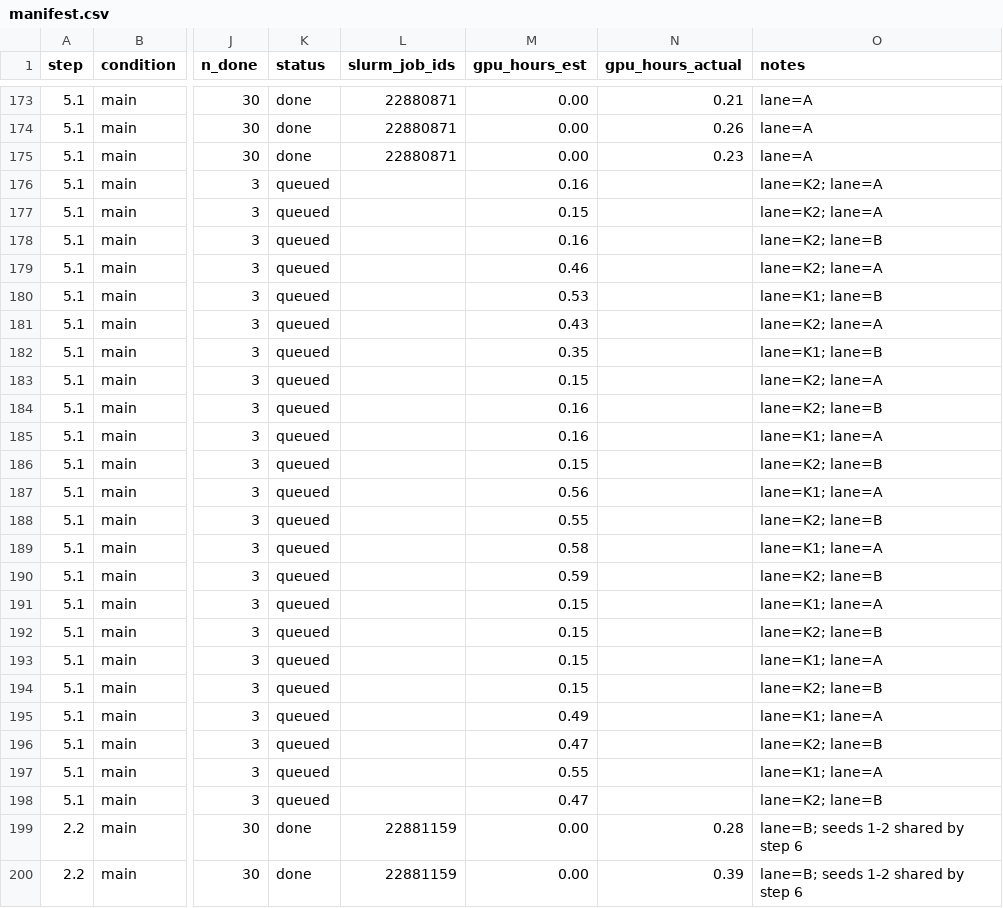
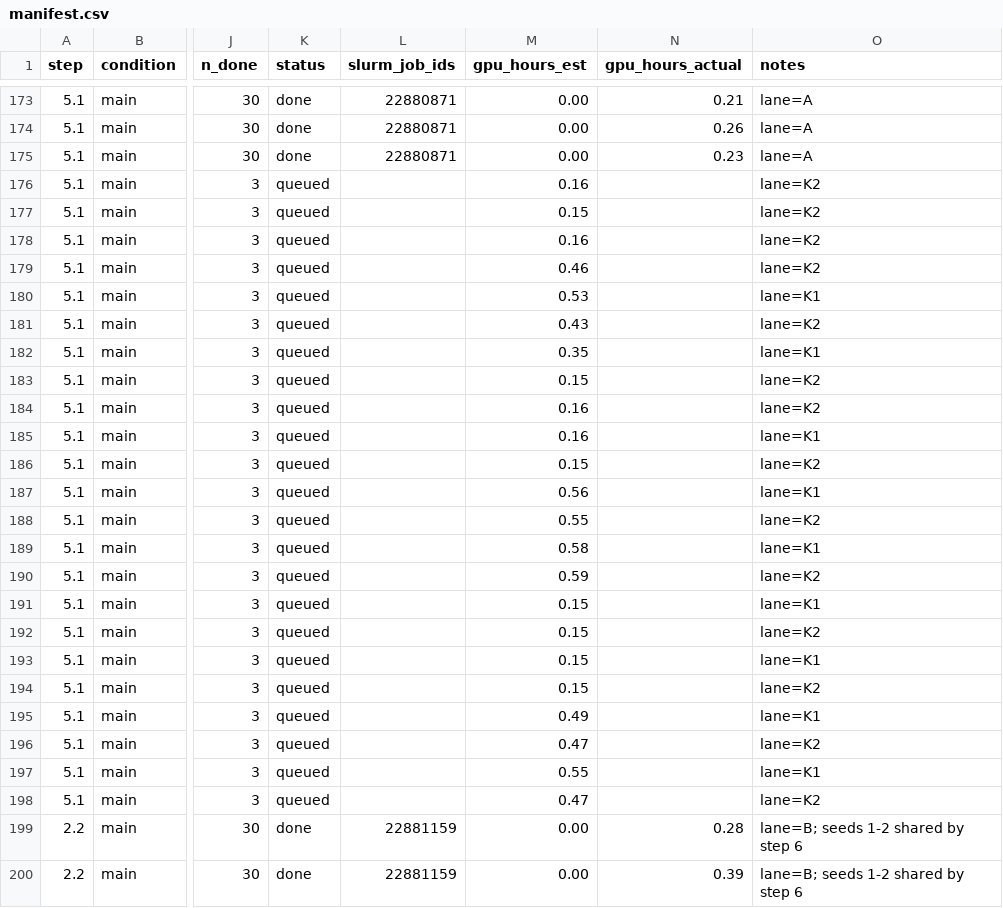
Before and after one commit to billxby/lossy-token-eff, a CSV file: campaign/addendum/manifest.csv, drawn as a sheet; only a part is shown, gaps mark what is left out; the diff covers the shown part only; the diff names each change by its address in the sheet, - before the commit and + after, or states it on an @@ line.

```diff
--- a/campaign/addendum/manifest.csv
+++ b/campaign/addendum/manifest.csv
-O176:O177 (notes): lane=K2; lane=A
+O176:O177 (notes): lane=K2
-O178 (notes): lane=K2; lane=B
+O178 (notes): lane=K2
-O179 (notes): lane=K2; lane=A
+O179 (notes): lane=K2
-O180 (notes): lane=K1; lane=B
+O180 (notes): lane=K1
-O181 (notes): lane=K2; lane=A
+O181 (notes): lane=K2
-O182 (notes): lane=K1; lane=B
+O182 (notes): lane=K1
-O183 (notes): lane=K2; lane=A
+O183 (notes): lane=K2
-O184 (notes): lane=K2; lane=B
+O184 (notes): lane=K2
-O185 (notes): lane=K1; lane=A
+O185 (notes): lane=K1
-O186 (notes): lane=K2; lane=B
+O186 (notes): lane=K2
-O187 (notes): lane=K1; lane=A
+O187 (notes): lane=K1
-O188 (notes): lane=K2; lane=B
+O188 (notes): lane=K2
-O189 (notes): lane=K1; lane=A
+O189 (notes): lane=K1
-O190 (notes): lane=K2; lane=B
+O190 (notes): lane=K2
-O191 (notes): lane=K1; lane=A
+O191 (notes): lane=K1
-O192 (notes): lane=K2; lane=B
+O192 (notes): lane=K2
-O193 (notes): lane=K1; lane=A
+O193 (notes): lane=K1
-O194 (notes): lane=K2; lane=B
+O194 (notes): lane=K2
-O195 (notes): lane=K1; lane=A
+O195 (notes): lane=K1
-O196 (notes): lane=K2; lane=B
+O196 (notes): lane=K2
-O197 (notes): lane=K1; lane=A
+O197 (notes): lane=K1
-O198 (notes): lane=K2; lane=B
+O198 (notes): lane=K2
```
Also changed, not shown: 89 edited cells elsewhere in this file, 5 other files.
